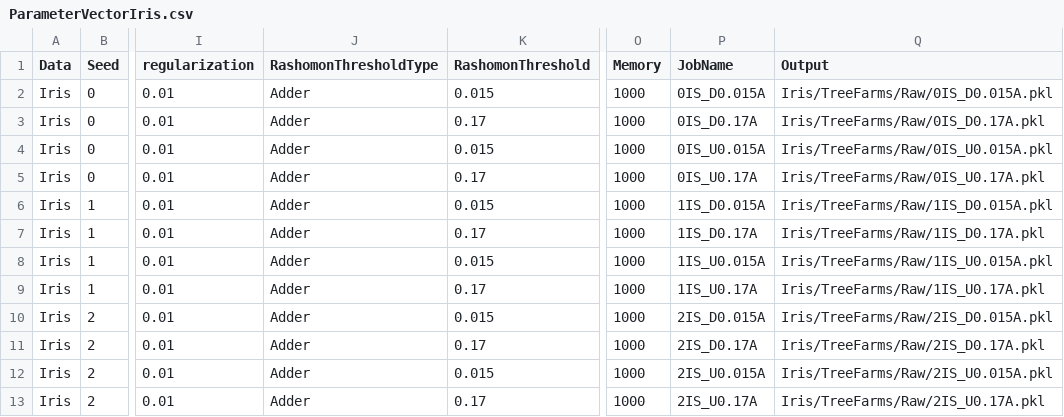
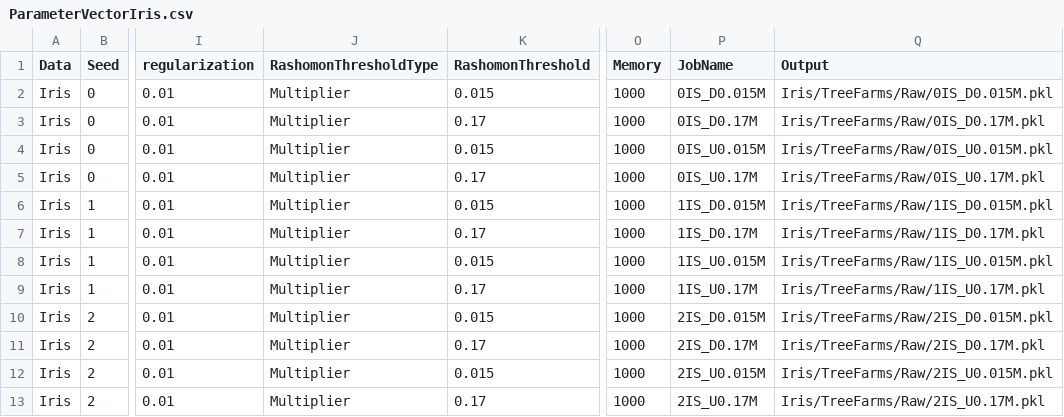
Before and after one commit to troyrusso/RashomonActiveLearning1, a CSV file: Data/ParameterVectors/ParameterVectorIris.csv, drawn as a sheet; only a part is shown, gaps mark what is left out; the diff names each change by its address in the sheet, - before the commit and + after, or states it on an @@ line.

Commit message:
Testing Multiplier

```diff
--- a/Data/ParameterVectors/ParameterVectorIris.csv
+++ b/Data/ParameterVectors/ParameterVectorIris.csv
-J2:J13 (RashomonThresholdType): Adder
+J2:J13 (RashomonThresholdType): Multiplier
-P2 (JobName): 0IS_D0.015A
+P2 (JobName): 0IS_D0.015M
-Q2 (Output): Iris/TreeFarms/Raw/0IS_D0.015A.pkl
+Q2 (Output): Iris/TreeFarms/Raw/0IS_D0.015M.pkl
-P3 (JobName): 0IS_D0.17A
+P3 (JobName): 0IS_D0.17M
-Q3 (Output): Iris/TreeFarms/Raw/0IS_D0.17A.pkl
+Q3 (Output): Iris/TreeFarms/Raw/0IS_D0.17M.pkl
-P4 (JobName): 0IS_U0.015A
+P4 (JobName): 0IS_U0.015M
-Q4 (Output): Iris/TreeFarms/Raw/0IS_U0.015A.pkl
+Q4 (Output): Iris/TreeFarms/Raw/0IS_U0.015M.pkl
-P5 (JobName): 0IS_U0.17A
+P5 (JobName): 0IS_U0.17M
-Q5 (Output): Iris/TreeFarms/Raw/0IS_U0.17A.pkl
+Q5 (Output): Iris/TreeFarms/Raw/0IS_U0.17M.pkl
-P6 (JobName): 1IS_D0.015A
+P6 (JobName): 1IS_D0.015M
-Q6 (Output): Iris/TreeFarms/Raw/1IS_D0.015A.pkl
+Q6 (Output): Iris/TreeFarms/Raw/1IS_D0.015M.pkl
-P7 (JobName): 1IS_D0.17A
+P7 (JobName): 1IS_D0.17M
-Q7 (Output): Iris/TreeFarms/Raw/1IS_D0.17A.pkl
+Q7 (Output): Iris/TreeFarms/Raw/1IS_D0.17M.pkl
-P8 (JobName): 1IS_U0.015A
+P8 (JobName): 1IS_U0.015M
-Q8 (Output): Iris/TreeFarms/Raw/1IS_U0.015A.pkl
+Q8 (Output): Iris/TreeFarms/Raw/1IS_U0.015M.pkl
-P9 (JobName): 1IS_U0.17A
+P9 (JobName): 1IS_U0.17M
-Q9 (Output): Iris/TreeFarms/Raw/1IS_U0.17A.pkl
+Q9 (Output): Iris/TreeFarms/Raw/1IS_U0.17M.pkl
-P10 (JobName): 2IS_D0.015A
+P10 (JobName): 2IS_D0.015M
-Q10 (Output): Iris/TreeFarms/Raw/2IS_D0.015A.pkl
+Q10 (Output): Iris/TreeFarms/Raw/2IS_D0.015M.pkl
-P11 (JobName): 2IS_D0.17A
+P11 (JobName): 2IS_D0.17M
-Q11 (Output): Iris/TreeFarms/Raw/2IS_D0.17A.pkl
+Q11 (Output): Iris/TreeFarms/Raw/2IS_D0.17M.pkl
-P12 (JobName): 2IS_U0.015A
+P12 (JobName): 2IS_U0.015M
-Q12 (Output): Iris/TreeFarms/Raw/2IS_U0.015A.pkl
+Q12 (Output): Iris/TreeFarms/Raw/2IS_U0.015M.pkl
-P13 (JobName): 2IS_U0.17A
+P13 (JobName): 2IS_U0.17M
-Q13 (Output): Iris/TreeFarms/Raw/2IS_U0.17A.pkl
+Q13 (Output): Iris/TreeFarms/Raw/2IS_U0.17M.pkl
```
